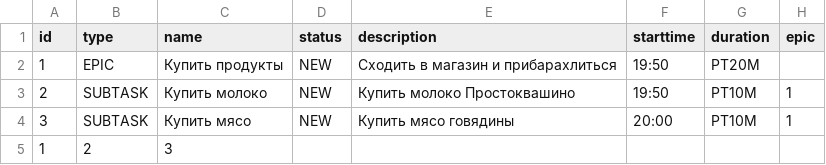
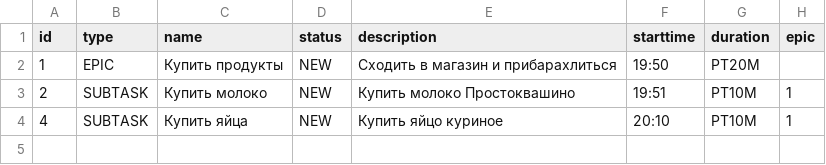
Before and after one commit to SergeyMakarov89/java-kanban, a CSV file: test.csv, drawn as a sheet.

```diff
--- a/test.csv
+++ b/test.csv
@@ -2,4 +2,3 @@ id,type,name,status,description,starttime,duration,epic
 1,EPIC,Купить продукты,NEW,Сходить в магазин и прибарахлиться,19:50,PT20M
-2,SUBTASK,Купить молоко,NEW,Купить молоко Простоквашино,19:50,PT10M,1
-3,SUBTASK,Купить мясо,NEW,Купить мясо говядины,20:00,PT10M,1
-1,2,3
+2,SUBTASK,Купить молоко,NEW,Купить молоко Простоквашино,19:51,PT10M,1
+4,SUBTASK,Купить яйца,NEW,Купить яйцо куриное,20:10,PT10M,1
```
Also changed, not shown: 5 other files.
